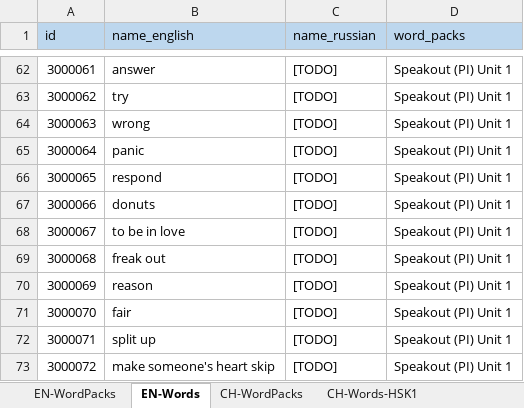
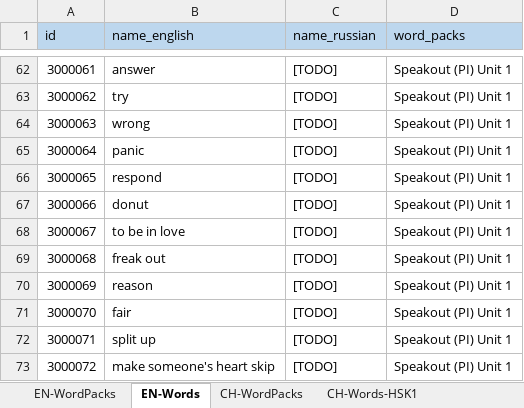
Before and after one commit to NikolaiKhriapov/daily-lexika-backend, an Excel workbook: src/main/resources/static/data/Data.xlsx, sheet EN-Words, drawn as a sheet; only a part is shown, gaps mark what is left out; values as stored, in another font and other column widths than the file's, no borders; the diff names each change by its address in the sheet, - before the commit and + after, or states it on an @@ line.

```diff
--- a/src/main/resources/static/data/Data.xlsx (sheet EN-Words)
+++ b/src/main/resources/static/data/Data.xlsx (sheet EN-Words)
-B67 (name_english): donuts
+B67 (name_english): donut
```
Also changed, not shown: sheet EN-WordPacks.
